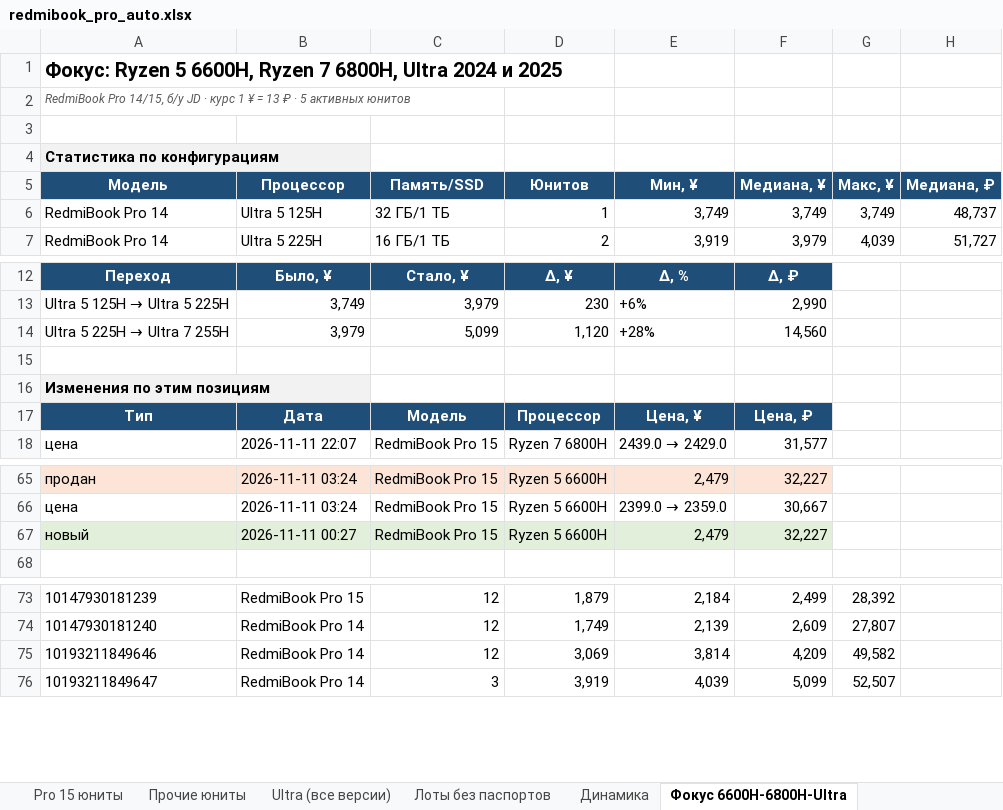
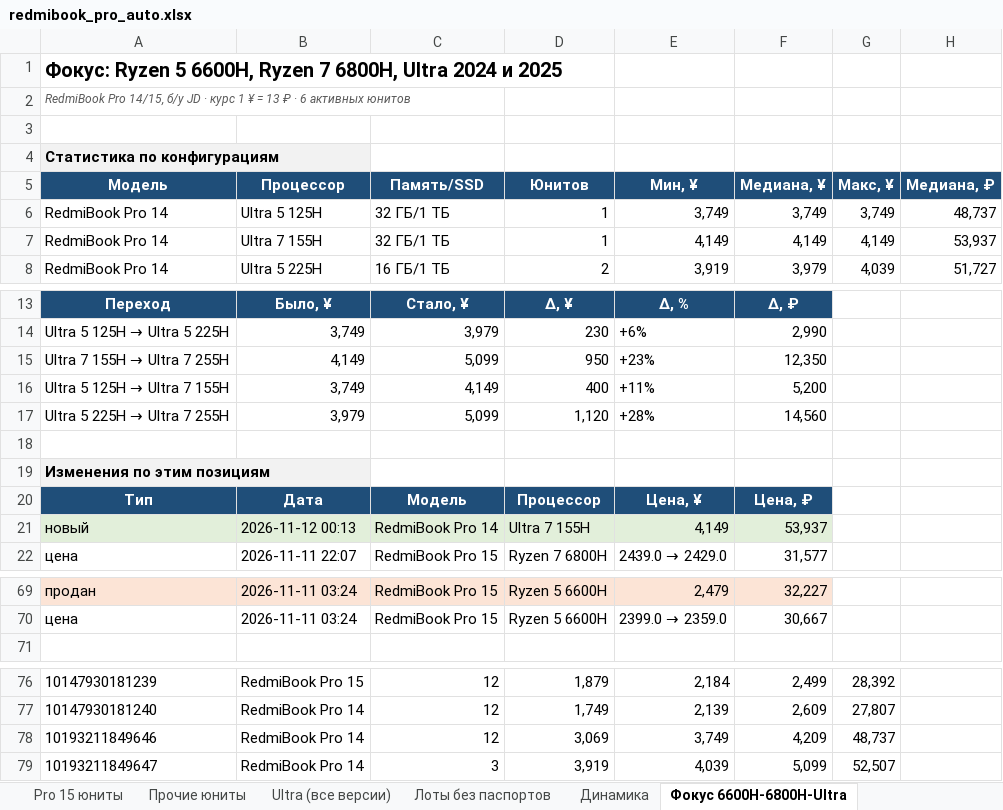
Before and after one commit to usmniko-spec/jd-laptops, an Excel workbook: redmibook_pro_auto.xlsx, sheet Фокус 6600H-6800H-Ultra, drawn as a sheet; only a part is shown, gaps mark what is left out; values as stored, in another font and other column widths than the file's, no borders; removed rows and columns are numbered as before the commit, all else as after; the diff names each change by its address in the sheet, - before the commit and + after, or states it on an @@ line.

```diff
--- a/redmibook_pro_auto.xlsx (sheet Фокус 6600H-6800H-Ultra)
+++ b/redmibook_pro_auto.xlsx (sheet Фокус 6600H-6800H-Ultra)
-A2 (Модель): …₽ · 5 активных юнитов
+A2 (Модель): …₽ · 6 активных юнитов
+row 7: RedmiBook Pro 14 | Ultra 7 155H | 32 ГБ/1 ТБ | 1 | 4,149 | 4,149 | 4,149 | 53,937
+row 15: Ultra 7 155H → Ultra 7 255H | 4,149 | 5,099 | 950 | +23% | 12,350
+row 16: Ultra 5 125H → Ultra 7 155H | 3,749 | 4,149 | 400 | +11% | 5,200
+row 21: новый | 2026-11-12 00:13 | RedmiBook Pro 14 | Ultra 7 155H | 4,149 | 53,937
-row 67: новый | 2026-11-11 00:27 | RedmiBook Pro 15 | Ryzen 5 6600H | 2,479 | 32,227
-E78 (Мин, ¥): 3,814
+E78 (Мин, ¥): 3,749
-G78 (Макс, ¥): 49,582
+G78 (Макс, ¥): 48,737
```
Also changed, not shown: sheet Динамика, sheet Движение все Pro, sheet Ultra (все версии), sheet Pro 14 юниты, sheet Движение юнитов, sheet Сводка, 3 more sheets, charts or pictures, 4 other files.
